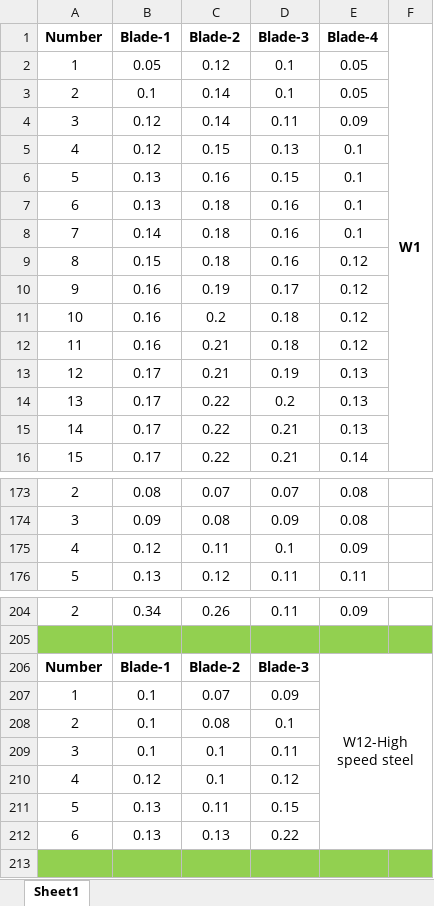
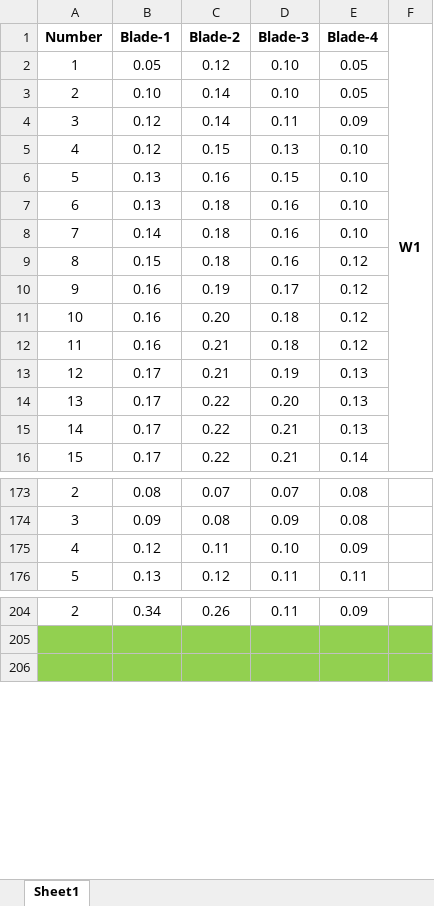
Before and after one commit to Jarrycow/toolWear, an Excel workbook: data/Data collection of machining pocket/Tool wear labels.xlsx, sheet Sheet1, drawn as a sheet; only a part is shown, gaps mark what is left out; values as stored, in another font and other column widths than the file's, no borders; the diff covers the shown part only; the diff names each change by its address in the sheet, - before the commit and + after, or states it on an @@ line.

```diff
--- a/data/Data collection of machining pocket/Tool wear labels.xlsx (sheet Sheet1)
+++ b/data/Data collection of machining pocket/Tool wear labels.xlsx (sheet Sheet1)
-D2:D3 (Blade-3): 0.1
+D2:D3 (Blade-3): 0.10
-B3 (Blade-1): 0.1
+B3 (Blade-1): 0.10
-E5:E8 (Blade-4): 0.1
+E5:E8 (Blade-4): 0.10
-C11 (Blade-2): 0.2
+C11 (Blade-2): 0.20
-D14 (Blade-3): 0.2
+D14 (Blade-3): 0.20
-D175 (Blade-3): 0.1
+D175 (Blade-3): 0.10
-row 206: Number | Blade-1 | Blade-2 | Blade-3 | W12-High speed steel
-row 207: 1 | 0.1 | 0.07 | 0.09
-row 208: 2 | 0.1 | 0.08 | 0.1
-row 209: 3 | 0.1 | 0.1 | 0.11
-row 210: 4 | 0.12 | 0.1 | 0.12
-row 211: 5 | 0.13 | 0.11 | 0.15
-row 212: 6 | 0.13 | 0.13 | 0.22
```
Also changed, not shown: 63 edited cells elsewhere in this sheet, 9 other files.
